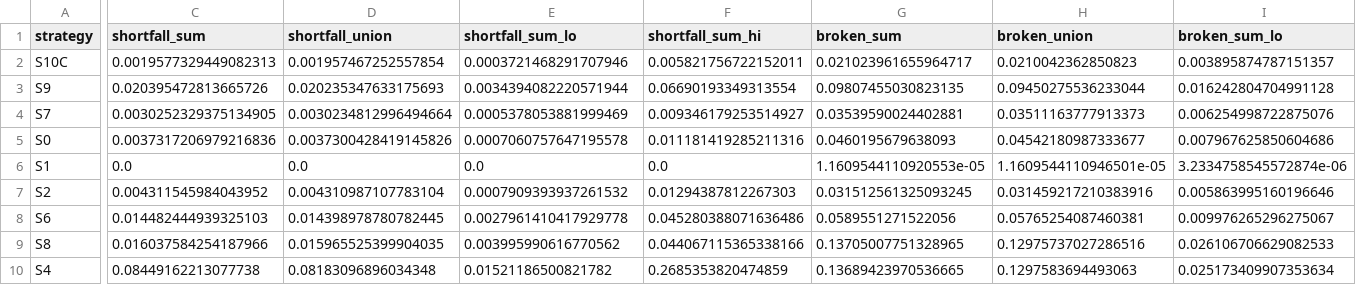
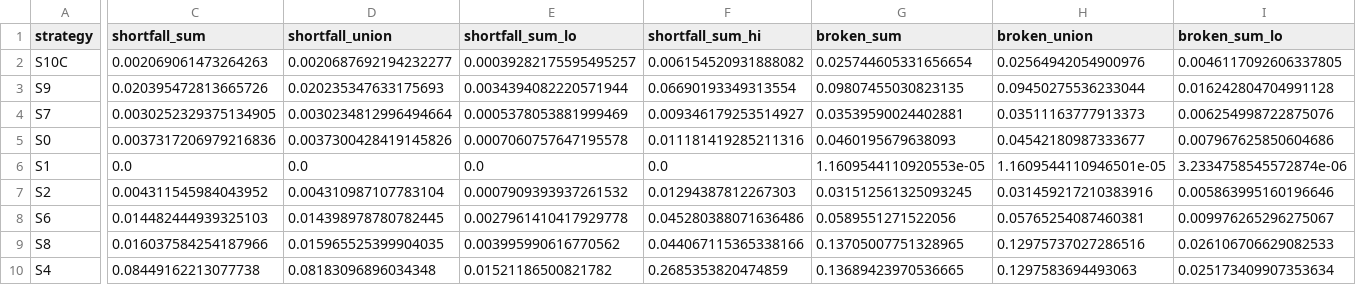
Before and after one commit to Saisravankarthick/Poisson-Crash-Model, a CSV file: results/tables/joint_poisson_shortfall.csv, drawn as a sheet; only a part is shown, gaps mark what is left out; the diff covers the shown part only; the diff names each change by its address in the sheet, - before the commit and + after, or states it on an @@ line.

```diff
--- a/results/tables/joint_poisson_shortfall.csv
+++ b/results/tables/joint_poisson_shortfall.csv
-C2 (shortfall_sum): 0.0019577329449082313
+C2 (shortfall_sum): 0.002069061473264263
-D2 (shortfall_union): 0.001957467252557854
+D2 (shortfall_union): 0.0020687692194232277
-E2 (shortfall_sum_lo): 0.0003721468291707946
+E2 (shortfall_sum_lo): 0.00039282175595495257
-F2 (shortfall_sum_hi): 0.005821756722152011
+F2 (shortfall_sum_hi): 0.006154520931888082
-G2 (broken_sum): 0.021023961655964717
+G2 (broken_sum): 0.025744605331656654
-H2 (broken_union): 0.0210042362850823
+H2 (broken_union): 0.02564942054900976
-I2 (broken_sum_lo): 0.003895874787151357
+I2 (broken_sum_lo): 0.0046117092606337805
```
Also changed, not shown: 1 edited cell elsewhere in this file, results/tables/crash_type_promise.csv, results/tables/paired_tests.csv, 35 other files.
